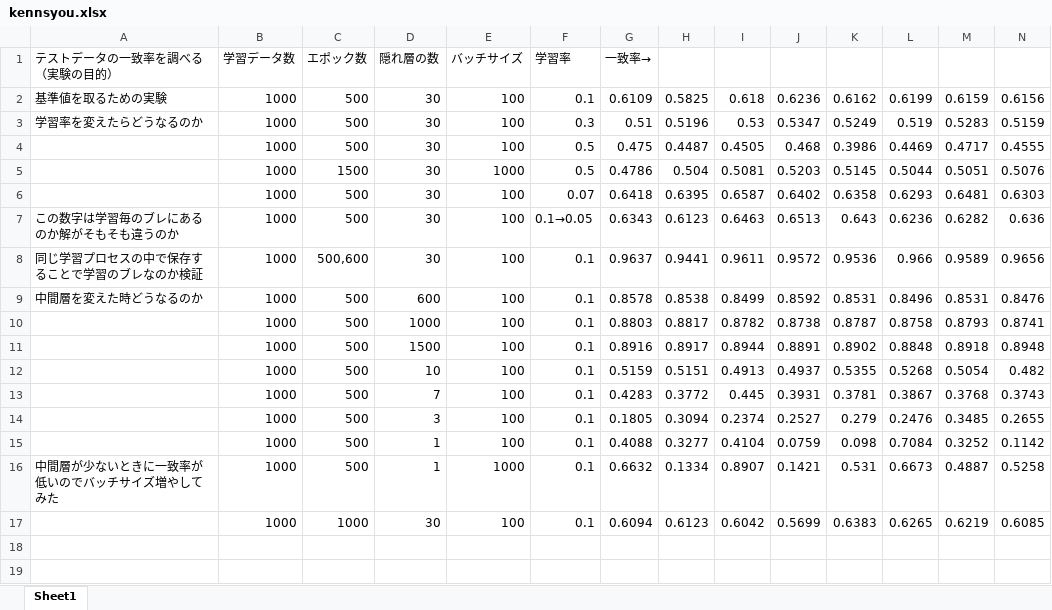
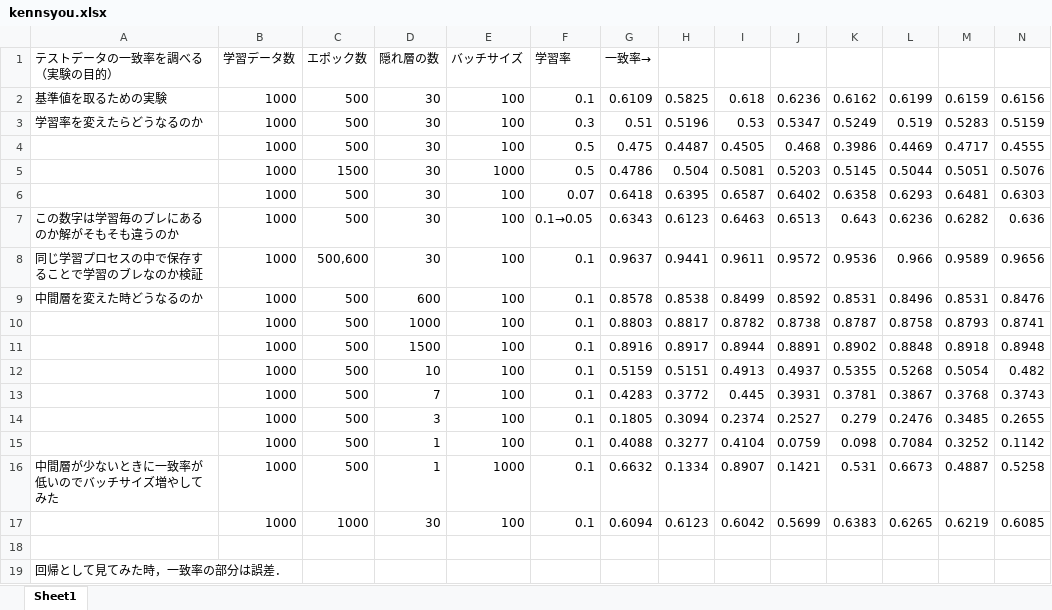
Before and after one commit to crpersher/neural-net, an Excel workbook: kennsyou.xlsx, sheet Sheet1, drawn as a sheet; only a part is shown; values as stored, in another font and other column widths than the file's, no borders; rows hold the shown columns only; the diff names each change by its address in the sheet, - before the commit and + after, or states it on an @@ line.

```diff
--- a/kennsyou.xlsx (sheet Sheet1)
+++ b/kennsyou.xlsx (sheet Sheet1)
+row 18: (empty)
+row 19: 回帰として見てみた時，一致率の部分は誤差．
```
Also changed, not shown: 5 other files.
